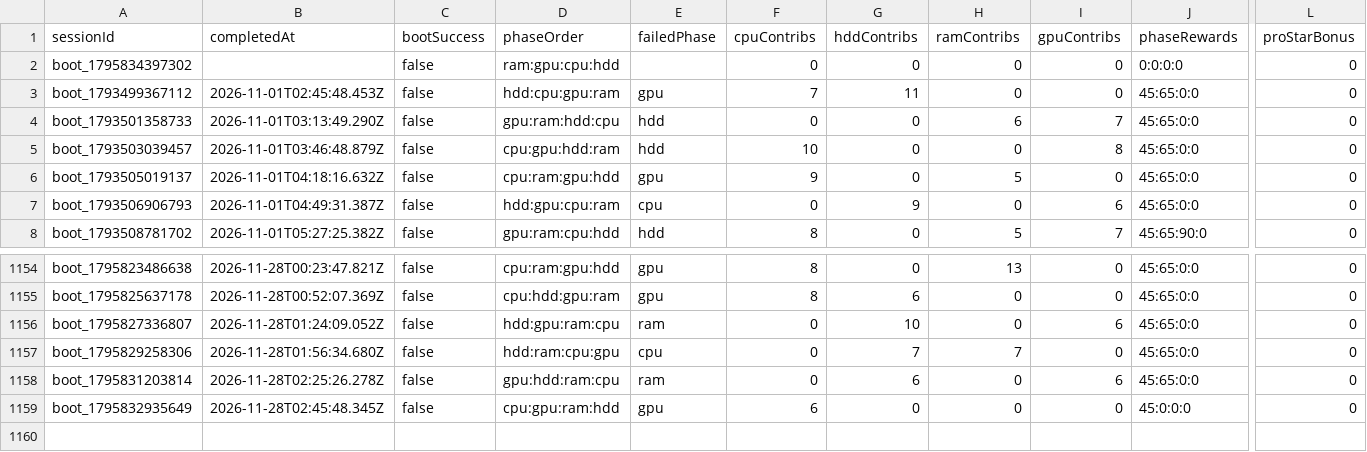
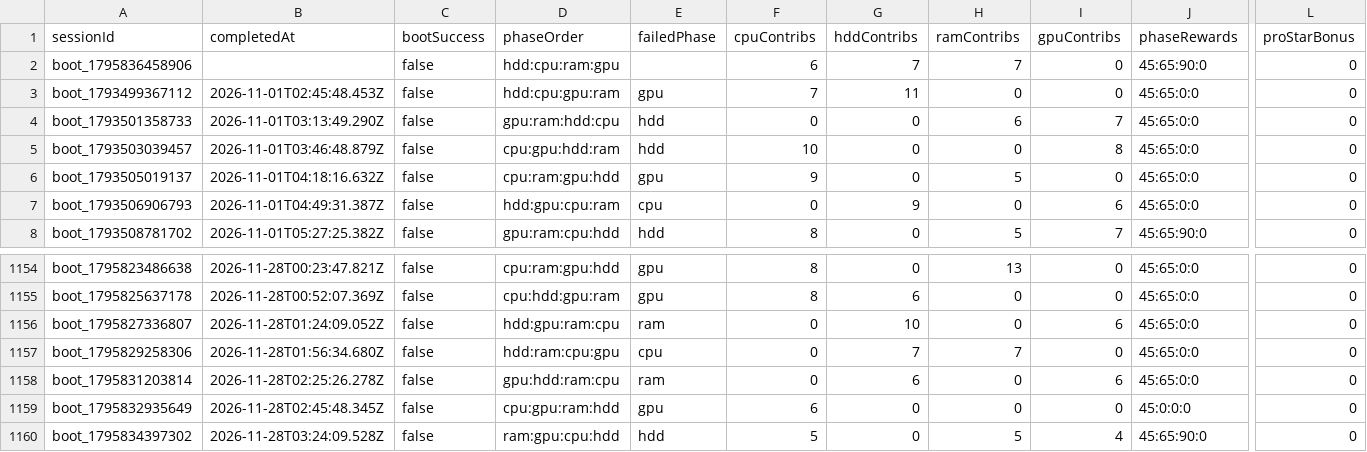
Before and after one commit to zosky/zoskyCube-archive, a CSV file: data/bootloop-sessions-2026-11.csv, drawn as a sheet; only a part is shown, gaps mark what is left out; removed rows and columns are numbered as before the commit, all else as after; rows hold the shown columns only; the diff names each change by its address in the sheet, - before the commit and + after, or states it on an @@ line.

```diff
--- a/data/bootloop-sessions-2026-11.csv
+++ b/data/bootloop-sessions-2026-11.csv
-row 2: boot_1795834397302 |  | false | ram:gpu:cpu:hdd |  | 0 | 0 | 0 | 0 | 0:0:0:0 | 0
+row 2: boot_1795836458906 |  | false | hdd:cpu:ram:gpu |  | 6 | 7 | 7 | 0 | 45:65:90:0 | 0
+row 1160: boot_1795834397302 | 2026-11-28T03:24:09.528Z | false | ram:gpu:cpu:hdd | hdd | 5 | 0 | 5 | 4 | 45:65:90:0 | 0
```
Also changed, not shown: data/gauntlet-votes-2026-11.csv, data/store-2026-11.csv, 4 other files.
